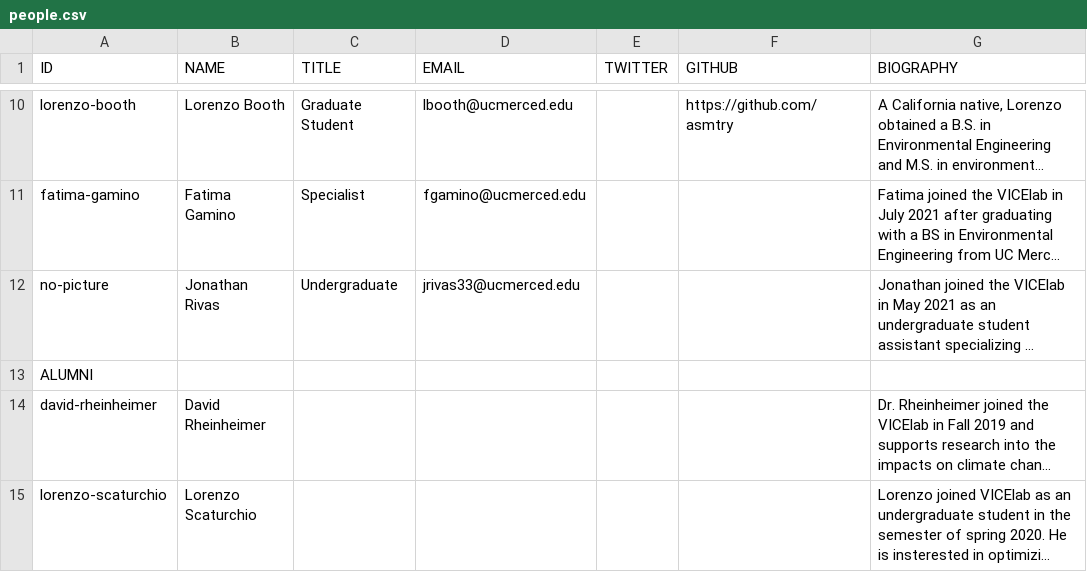
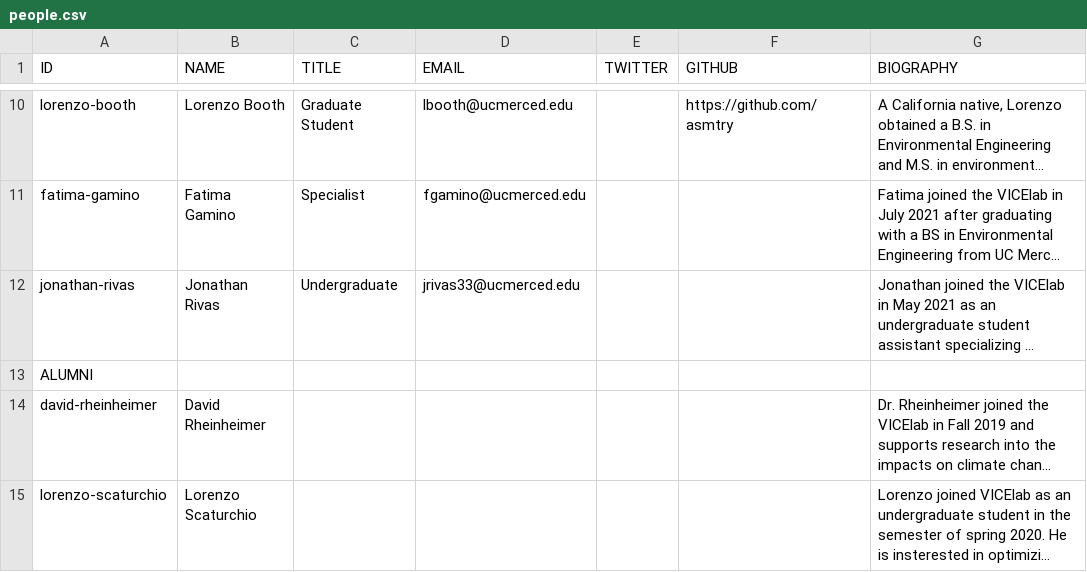
Before and after one commit to vicelab/vicelab.github.io, a CSV file: people.csv, drawn as a sheet; only a part is shown, gaps mark what is left out; long unchanged cells end in …; the diff names each change by its address in the sheet, - before the commit and + after, or states it on an @@ line.

Commit message:
added jonathan's picture

```diff
--- a/people.csv
+++ b/people.csv
-A12 (ID): no-picture
+A12 (ID): jonathan-rivas
```
Also changed, not shown: 1 other file.
